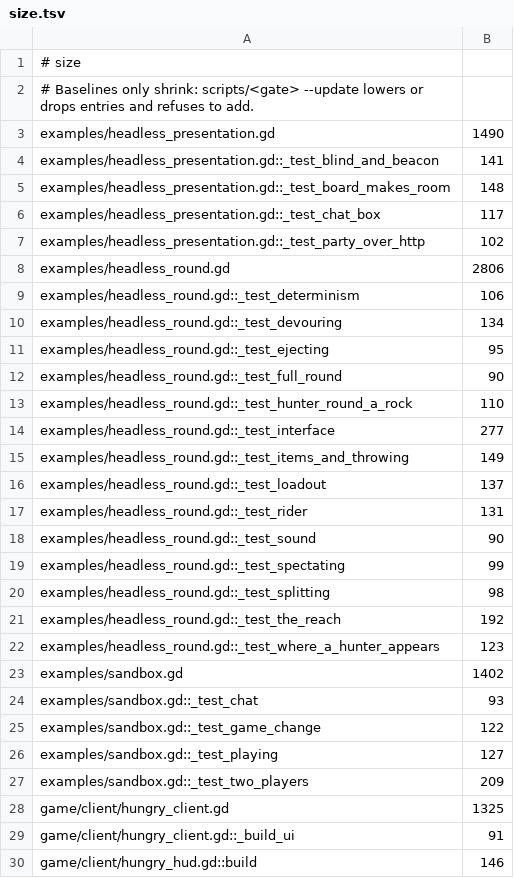
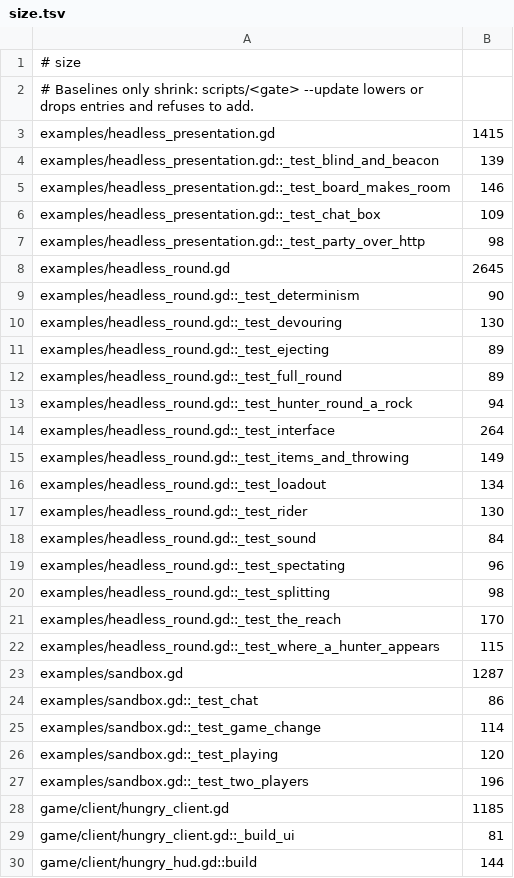
Before and after one commit to zees-games/game-hungario, a TSV file: ci/efficiency/size.tsv, drawn as a sheet; only a part is shown; the diff covers the shown part only.

```diff
--- a/ci/efficiency/size.tsv
+++ b/ci/efficiency/size.tsv
@@ -2,29 +2,29 @@
 # Baselines only shrink: scripts/<gate> --update lowers or drops entries and refuses to add.
-examples/headless_presentation.gd	1490
-examples/headless_presentation.gd::_test_blind_and_beacon	141
-examples/headless_presentation.gd::_test_board_makes_room	148
-examples/headless_presentation.gd::_test_chat_box	117
-examples/headless_presentation.gd::_test_party_over_http	102
-examples/headless_round.gd	2806
-examples/headless_round.gd::_test_determinism	106
-examples/headless_round.gd::_test_devouring	134
-examples/headless_round.gd::_test_ejecting	95
-examples/headless_round.gd::_test_full_round	90
-examples/headless_round.gd::_test_hunter_round_a_rock	110
-examples/headless_round.gd::_test_interface	277
+examples/headless_presentation.gd	1415
+examples/headless_presentation.gd::_test_blind_and_beacon	139
+examples/headless_presentation.gd::_test_board_makes_room	146
+examples/headless_presentation.gd::_test_chat_box	109
+examples/headless_presentation.gd::_test_party_over_http	98
+examples/headless_round.gd	2645
+examples/headless_round.gd::_test_determinism	90
+examples/headless_round.gd::_test_devouring	130
+examples/headless_round.gd::_test_ejecting	89
+examples/headless_round.gd::_test_full_round	89
+examples/headless_round.gd::_test_hunter_round_a_rock	94
+examples/headless_round.gd::_test_interface	264
 examples/headless_round.gd::_test_items_and_throwing	149
-examples/headless_round.gd::_test_loadout	137
-examples/headless_round.gd::_test_rider	131
-examples/headless_round.gd::_test_sound	90
-examples/headless_round.gd::_test_spectating	99
+examples/headless_round.gd::_test_loadout	134
+examples/headless_round.gd::_test_rider	130
+examples/headless_round.gd::_test_sound	84
+examples/headless_round.gd::_test_spectating	96
 examples/headless_round.gd::_test_splitting	98
-examples/headless_round.gd::_test_the_reach	192
-examples/headless_round.gd::_test_where_a_hunter_appears	123
-examples/sandbox.gd	1402
-examples/sandbox.gd::_test_chat	93
-examples/sandbox.gd::_test_game_change	122
-examples/sandbox.gd::_test_playing	127
-examples/sandbox.gd::_test_two_players	209
-game/client/hungry_client.gd	1325
-game/client/hungry_client.gd::_build_ui	91
-game/client/hungry_hud.gd::build	146
+examples/headless_round.gd::_test_the_reach	170
+examples/headless_round.gd::_test_where_a_hunter_appears	115
+examples/sandbox.gd	1287
+examples/sandbox.gd::_test_chat	86
+examples/sandbox.gd::_test_game_change	114
+examples/sandbox.gd::_test_playing	120
+examples/sandbox.gd::_test_two_players	196
+game/client/hungry_client.gd	1185
+game/client/hungry_client.gd::_build_ui	81
+game/client/hungry_hud.gd::build	144
```
Also changed, not shown: 2 removed rows and 5 edited cells elsewhere in this file.
